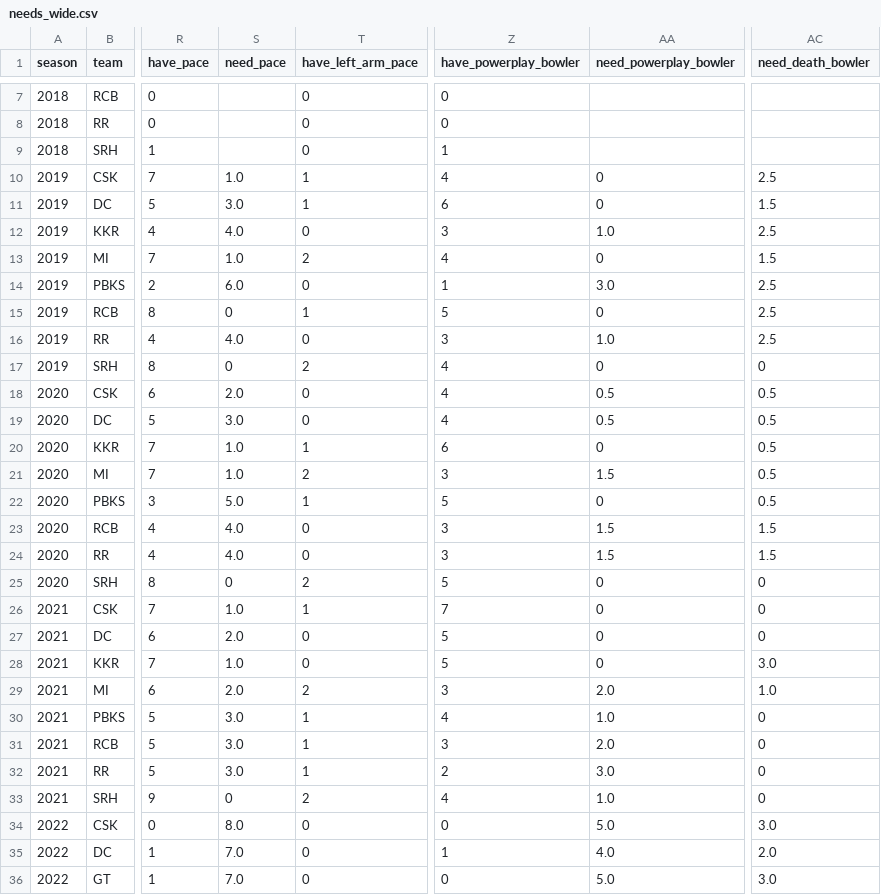
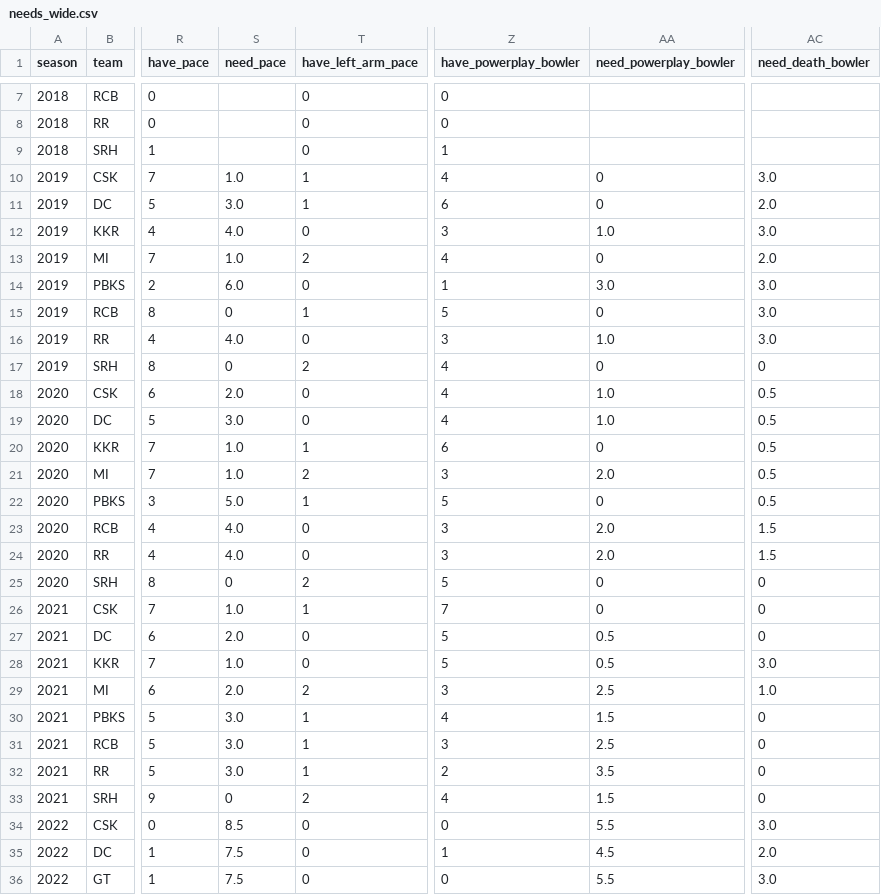
Before and after one commit to HarshThumar/ipl-auction-arena, a CSV file: data/processed/team_needs/needs_wide.csv, drawn as a sheet; only a part is shown, gaps mark what is left out; the diff covers the shown part only; the diff names each change by its address in the sheet, - before the commit and + after, or states it on an @@ line.

```diff
--- a/data/processed/team_needs/needs_wide.csv
+++ b/data/processed/team_needs/needs_wide.csv
-AC10 (need_death_bowler): 2.5
+AC10 (need_death_bowler): 3.0
-AC11 (need_death_bowler): 1.5
+AC11 (need_death_bowler): 2.0
-AC12 (need_death_bowler): 2.5
+AC12 (need_death_bowler): 3.0
-AC13 (need_death_bowler): 1.5
+AC13 (need_death_bowler): 2.0
-AC14:AC16 (need_death_bowler): 2.5
+AC14:AC16 (need_death_bowler): 3.0
-AA18:AA19 (need_powerplay_bowler): 0.5
+AA18:AA19 (need_powerplay_bowler): 1.0
-AA21 (need_powerplay_bowler): 1.5
+AA21 (need_powerplay_bowler): 2.0
-AA23:AA24 (need_powerplay_bowler): 1.5
+AA23:AA24 (need_powerplay_bowler): 2.0
-AA27:AA28 (need_powerplay_bowler): 0
+AA27:AA28 (need_powerplay_bowler): 0.5
-AA29 (need_powerplay_bowler): 2.0
+AA29 (need_powerplay_bowler): 2.5
-AA30 (need_powerplay_bowler): 1.0
+AA30 (need_powerplay_bowler): 1.5
-AA31 (need_powerplay_bowler): 2.0
+AA31 (need_powerplay_bowler): 2.5
-AA32 (need_powerplay_bowler): 3.0
+AA32 (need_powerplay_bowler): 3.5
-AA33 (need_powerplay_bowler): 1.0
+AA33 (need_powerplay_bowler): 1.5
-S34 (need_pace): 8.0
+S34 (need_pace): 8.5
-AA34 (need_powerplay_bowler): 5.0
+AA34 (need_powerplay_bowler): 5.5
-S35:S36 (need_pace): 7.0
+S35:S36 (need_pace): 7.5
-AA35 (need_powerplay_bowler): 4.0
+AA35 (need_powerplay_bowler): 4.5
-AA36 (need_powerplay_bowler): 5.0
+AA36 (need_powerplay_bowler): 5.5
```
Also changed, not shown: 68 edited cells elsewhere in this file, data/processed/master/all_auctions_master.csv, data/processed/roles/handcheck_sample.csv, 28 other files.
